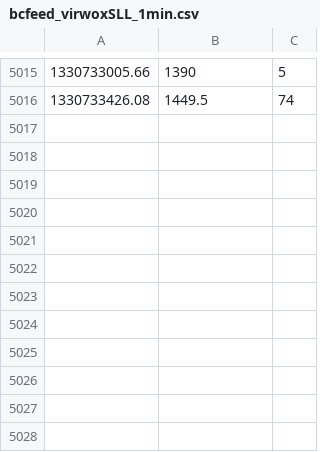
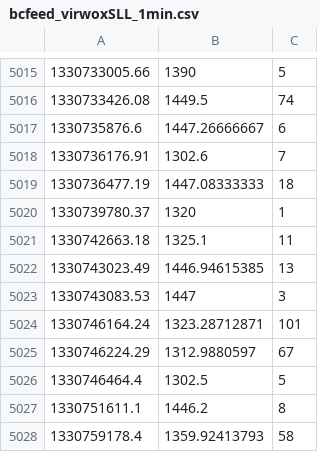
Before and after one commit to Pascal66/ga-bitbot, a CSV file: datafeed/bcfeed_virwoxSLL_1min.csv, drawn as a sheet; only a part is shown, gaps mark what is left out; the diff names each change by its address in the sheet, - before the commit and + after, or states it on an @@ line.

```diff
--- a/datafeed/bcfeed_virwoxSLL_1min.csv
+++ b/datafeed/bcfeed_virwoxSLL_1min.csv
+row 5017: 1330735876.6 | 1447.26666667 | 6
+row 5018: 1330736176.91 | 1302.6 | 7
+row 5019: 1330736477.19 | 1447.08333333 | 18
+row 5020: 1330739780.37 | 1320 | 1
+row 5021: 1330742663.18 | 1325.1 | 11
+row 5022: 1330743023.49 | 1446.94615385 | 13
+row 5023: 1330743083.53 | 1447 | 3
+row 5024: 1330746164.24 | 1323.28712871 | 101
+row 5025: 1330746224.29 | 1312.9880597 | 67
+row 5026: 1330746464.4 | 1302.5 | 5
+row 5027: 1330751611.1 | 1446.2 | 8
+row 5028: 1330759178.4 | 1359.92413793 | 58
```
Also changed, not shown: datafeed/bcfeed_btcexUSD_1min.csv, datafeed/bcfeed_btcnCNY_1min.csv, 11 other files.
